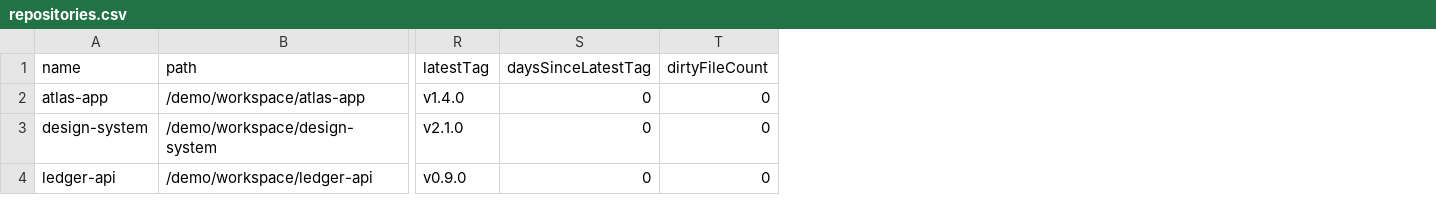
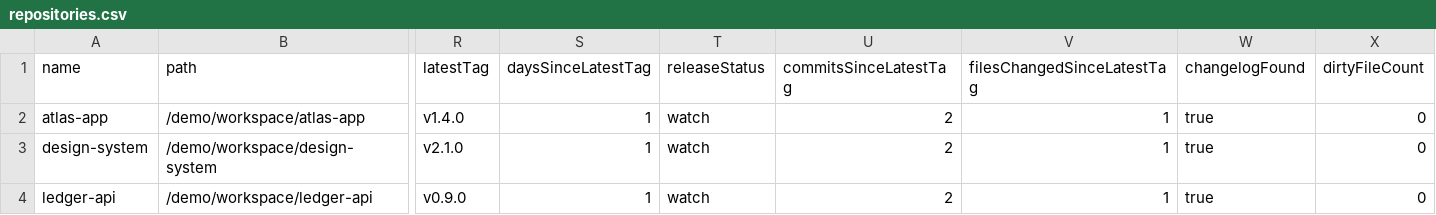
Before and after one commit to jdelaire/project-watcher, a CSV file: docs/demo/csv/repositories.csv, drawn as a sheet; only a part is shown, gaps mark what is left out; the diff names each change by its address in the sheet, - before the commit and + after, or states it on an @@ line.

Commit message:
Add release readiness overview

```diff
--- a/docs/demo/csv/repositories.csv
+++ b/docs/demo/csv/repositories.csv
+column T (releaseStatus), rows 2-4: all watch
+column U (commitsSinceLatestTag), rows 2-4: all 2
+column V (filesChangedSinceLatestTag), rows 2-4: all 1
+column W (changelogFound), rows 2-4: all true
-S2:S4 (daysSinceLatestTag): 0
+S2:S4 (daysSinceLatestTag): 1
```
Also changed, not shown: 14 other files.
